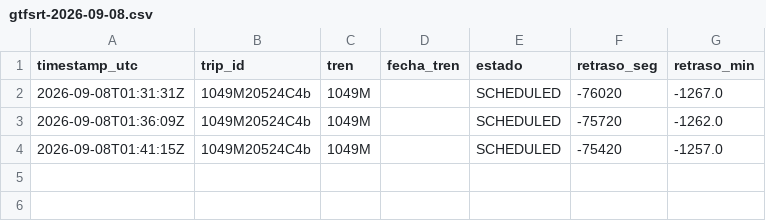
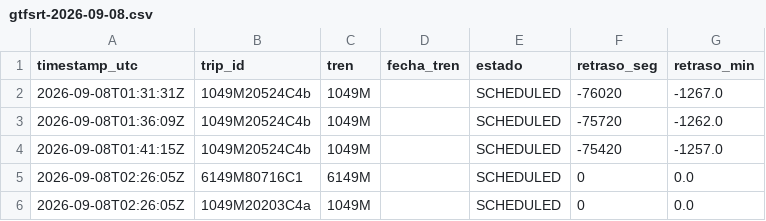
Before and after one commit to josernalist/renfe-cercanias-gtfsrt, a CSV file: data/2026/09/gtfsrt-2026-09-08.csv, drawn as a sheet; the diff names each change by its address in the sheet, - before the commit and + after, or states it on an @@ line.

```diff
--- a/data/2026/09/gtfsrt-2026-09-08.csv
+++ b/data/2026/09/gtfsrt-2026-09-08.csv
+row 5: 2026-09-08T02:26:05Z | 6149M80716C1 | 6149M |  | SCHEDULED | 0 | 0.0
+row 6: 2026-09-08T02:26:05Z | 1049M20203C4a | 1049M |  | SCHEDULED | 0 | 0.0
```
